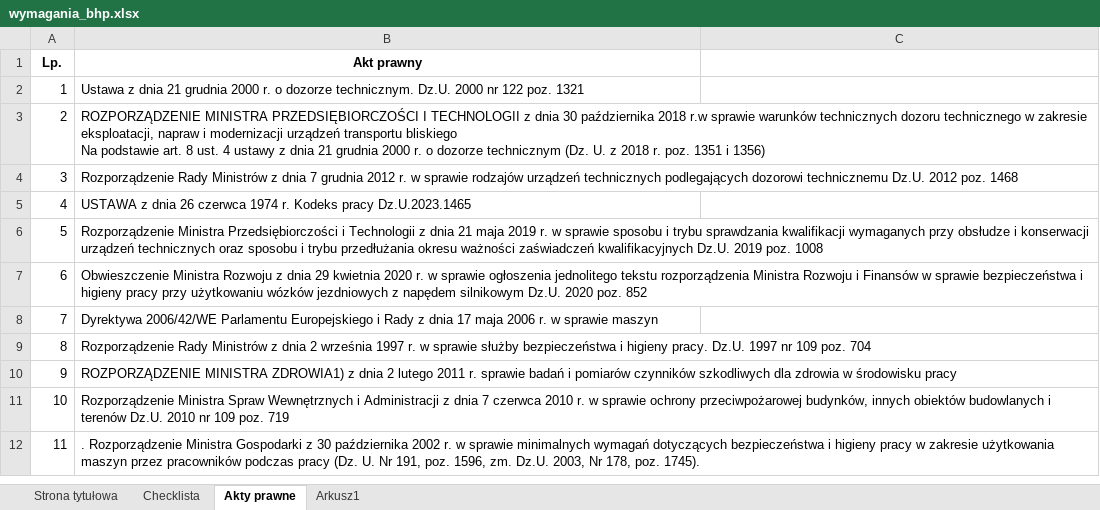
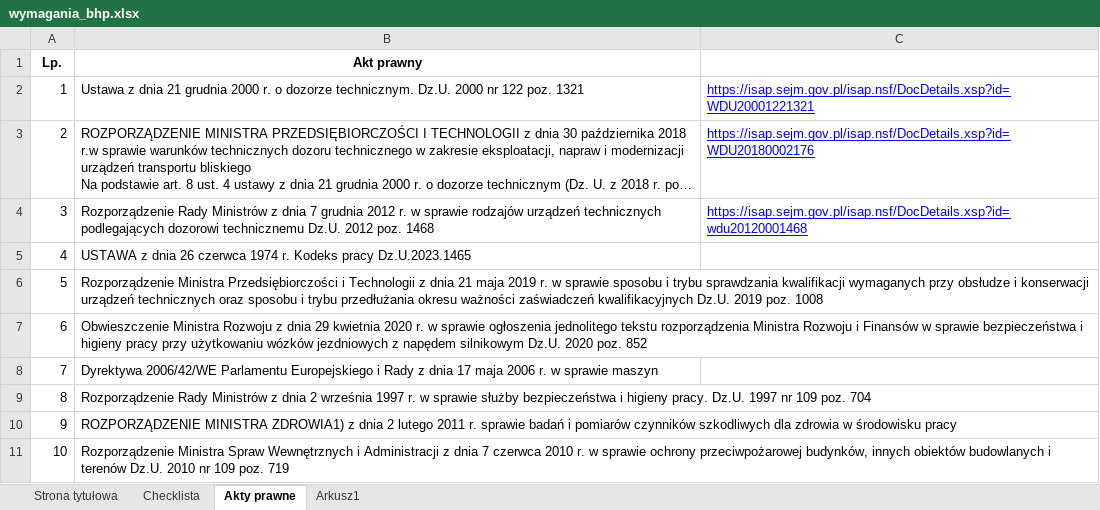
Before and after one commit to futrzak79-lab/bhp-audit-app, an Excel workbook: wymagania_bhp.xlsx, sheet Akty prawne, drawn as a sheet; only a part is shown; the shorter side is filled out with more unchanged rows; long unchanged cells end in …; values as stored, in another font and other column widths than the file's, no borders; the diff names each change by its address in the sheet, - before the commit and + after, or states it on an @@ line.

```diff
--- a/wymagania_bhp.xlsx (sheet Akty prawne)
+++ b/wymagania_bhp.xlsx (sheet Akty prawne)
-C2: (empty)
+C2: https://isap.sejm.gov.pl/isap.nsf/DocDetails.xsp?id=WDU20001221321
-C3: (empty)
+C3: https://isap.sejm.gov.pl/isap.nsf/DocDetails.xsp?id=WDU20180002176
-C4: (empty)
+C4: https://isap.sejm.gov.pl/isap.nsf/DocDetails.xsp?id=wdu20120001468
```
Also changed, not shown: 1 other file.
